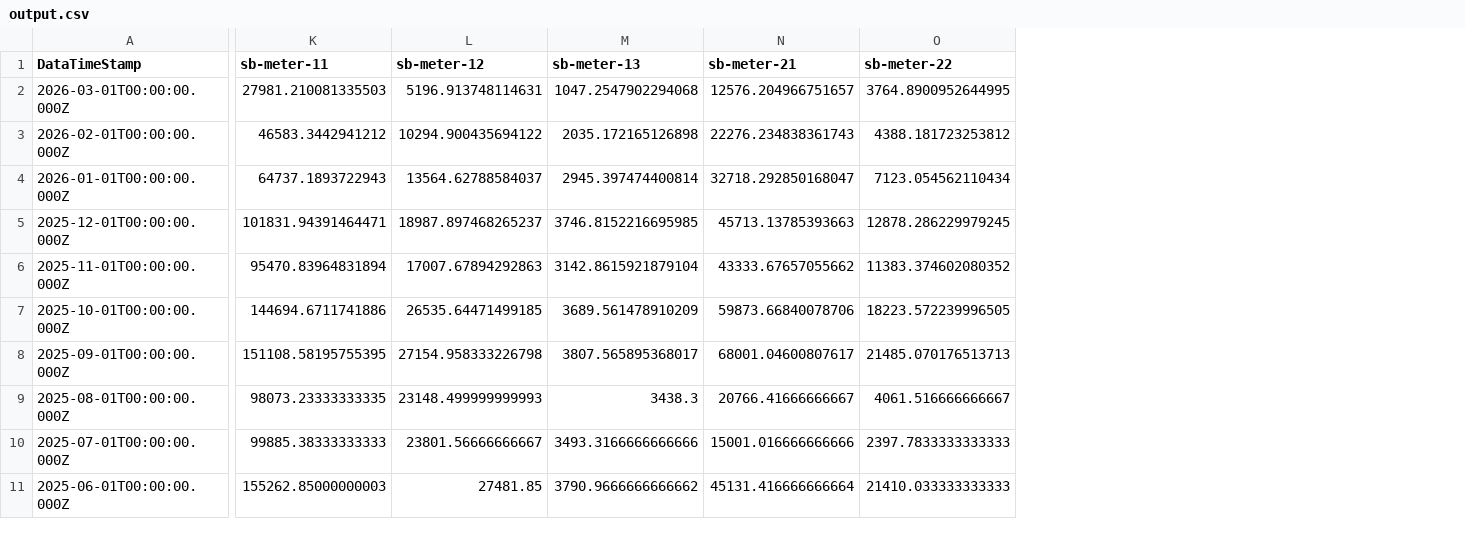
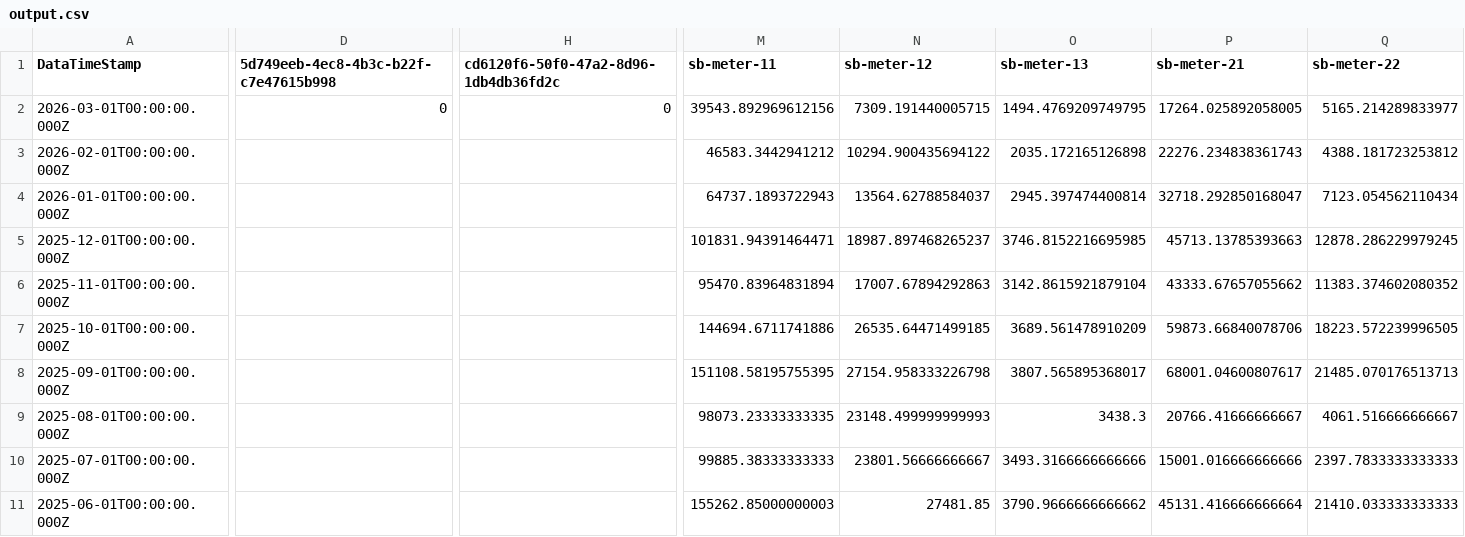
Before and after one commit to homesin/pwr, a CSV file: output.csv, drawn as a sheet; only a part is shown, gaps mark what is left out; addresses are those after the commit; the diff covers the shown part only; the diff names each change by its address in the sheet, - before the commit and + after, or states it on an @@ line.

Commit message:
202603120200

```diff
--- a/output.csv
+++ b/output.csv
+column D, rows 1-2: 5d749eeb-4ec8-4b3c-b22f-c7e47615b998 | 0
+column H, rows 1-2: cd6120f6-50f0-47a2-8d96-1db4db36fd2c | 0
-M2 (sb-meter-11): 27981.210081335503
+M2 (sb-meter-11): 39543.892969612156
-N2 (sb-meter-12): 5196.913748114631
+N2 (sb-meter-12): 7309.191440005715
-O2 (sb-meter-13): 1047.2547902294068
+O2 (sb-meter-13): 1494.4769209749795
-P2 (sb-meter-21): 12576.204966751657
+P2 (sb-meter-21): 17264.025892058005
-Q2 (sb-meter-22): 3764.8900952644995
+Q2 (sb-meter-22): 5165.214289833977
```
Also changed, not shown: 80 edited cells elsewhere in this file.
